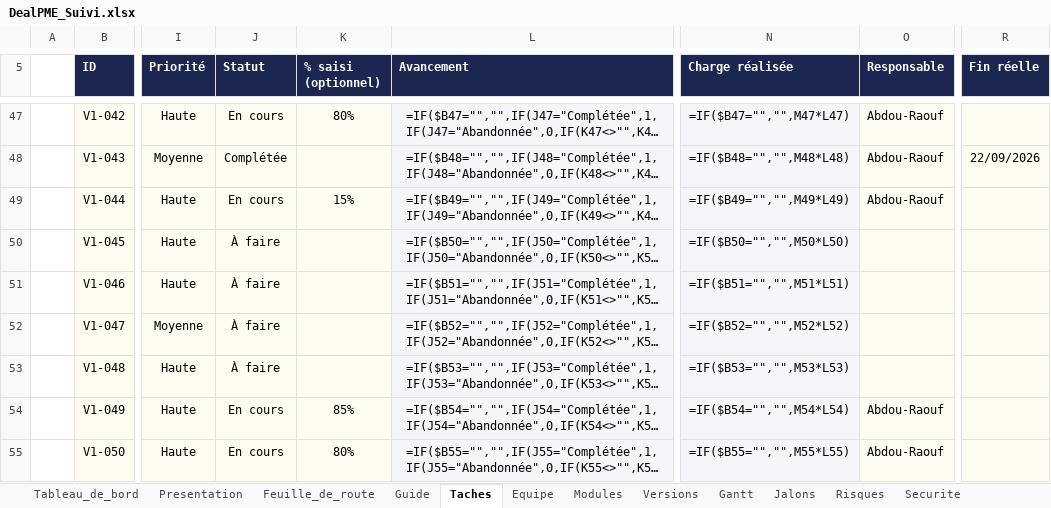
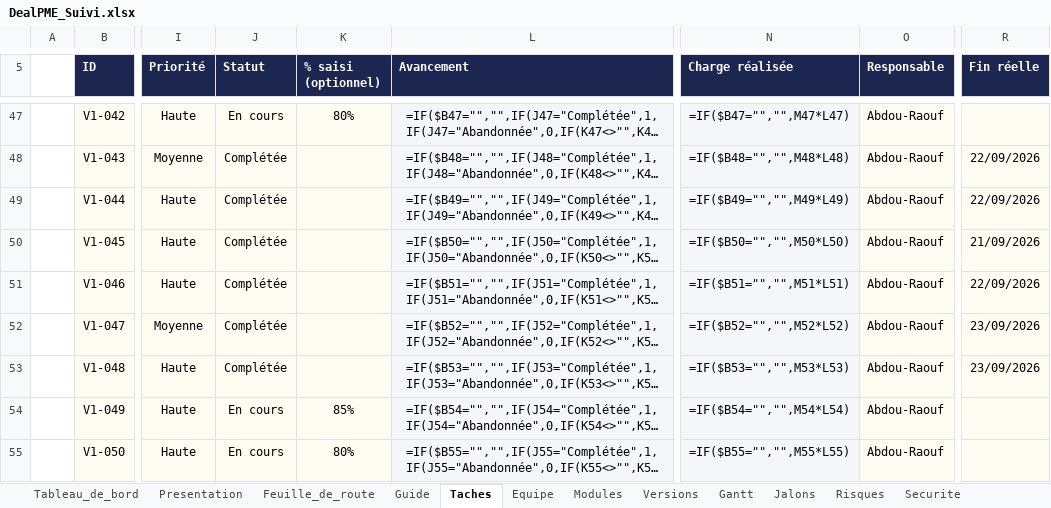
Before and after one commit to fless-lab/dealpme, an Excel workbook: DealPME_Suivi.xlsx, sheet Taches, drawn as a sheet; only a part is shown, gaps mark what is left out; long unchanged cells end in …; values as stored, in another font and other column widths than the file's, no borders; formulas without a stored value are shown as written; conditional formats not drawn; the diff names each change by its address in the sheet, - before the commit and + after, or states it on an @@ line.

```diff
--- a/DealPME_Suivi.xlsx (sheet Taches)
+++ b/DealPME_Suivi.xlsx (sheet Taches)
-J49 (Statut): En cours
+J49 (Statut): Complétée
-K49 (% saisi (optionnel)): 15%
+K49 (% saisi (optionnel)): (empty)
-R49 (Fin réelle): (empty)
+R49 (Fin réelle): 22/09/2026
-J50:J53 (Statut): À faire
+J50:J53 (Statut): Complétée
-O50:O53 (Responsable): (empty)
+O50:O53 (Responsable): Abdou-Raouf
-R50 (Fin réelle): (empty)
+R50 (Fin réelle): 21/09/2026
-R51 (Fin réelle): (empty)
+R51 (Fin réelle): 22/09/2026
-R52:R53 (Fin réelle): (empty)
+R52:R53 (Fin réelle): 23/09/2026
```
Also changed, not shown: sheet Decisions, sheet Tableau_de_bord, 49 other files.
